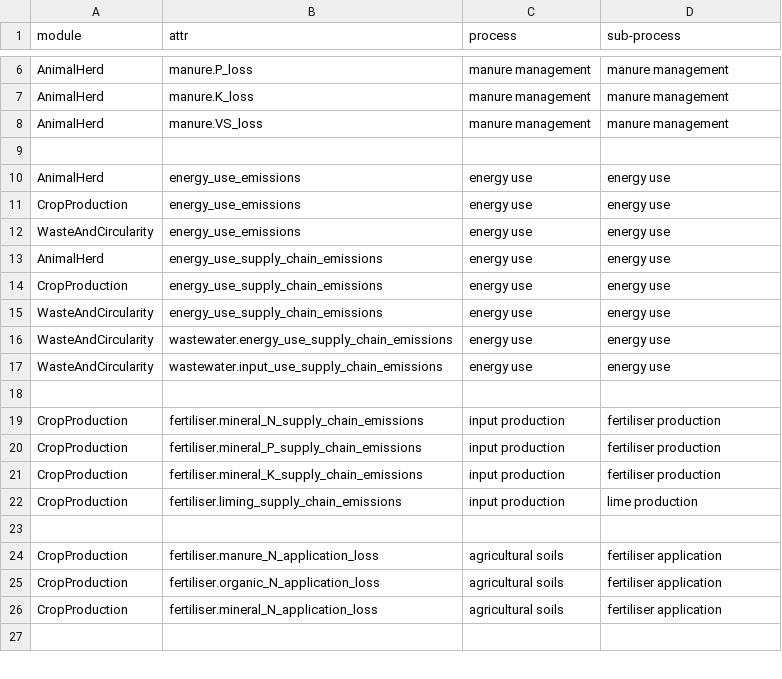
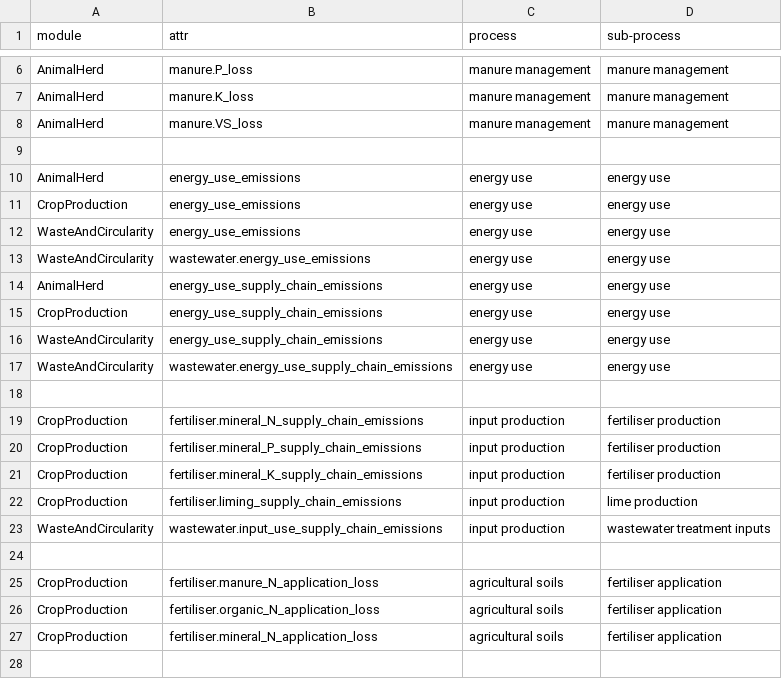
Before and after one commit to SLU-foodsystems/CIBUSmod, a CSV file: CIBUSmod/impact/data/emissions_attrs.csv, drawn as a sheet; only a part is shown, gaps mark what is left out.

Commit message:
wastewater treatment energy use in calculate_combustion_emissions

```diff
--- a/CIBUSmod/impact/data/emissions_attrs.csv
+++ b/CIBUSmod/impact/data/emissions_attrs.csv
@@ -12,2 +12,3 @@ CropProduction,energy_use_emissions,energy use,energy use
 WasteAndCircularity,energy_use_emissions,energy use,energy use
+WasteAndCircularity,wastewater.energy_use_emissions,energy use,energy use
 AnimalHerd,energy_use_supply_chain_emissions,energy use,energy use
@@ -16,3 +17,2 @@ WasteAndCircularity,energy_use_supply_chain_emissions,energy use,energy use
 WasteAndCircularity,wastewater.energy_use_supply_chain_emissions,energy use,energy use
-WasteAndCircularity,wastewater.input_use_supply_chain_emissions,energy use,energy use
 ,,,
@@ -22,2 +22,3 @@ CropProduction,fertiliser.mineral_K_supply_chain_emissions,input production,fert
 CropProduction,fertiliser.liming_supply_chain_emissions,input production,lime production
+WasteAndCircularity,wastewater.input_use_supply_chain_emissions,input production,wastewater treatment inputs
 ,,,
```
Also changed, not shown: 1 other file.
